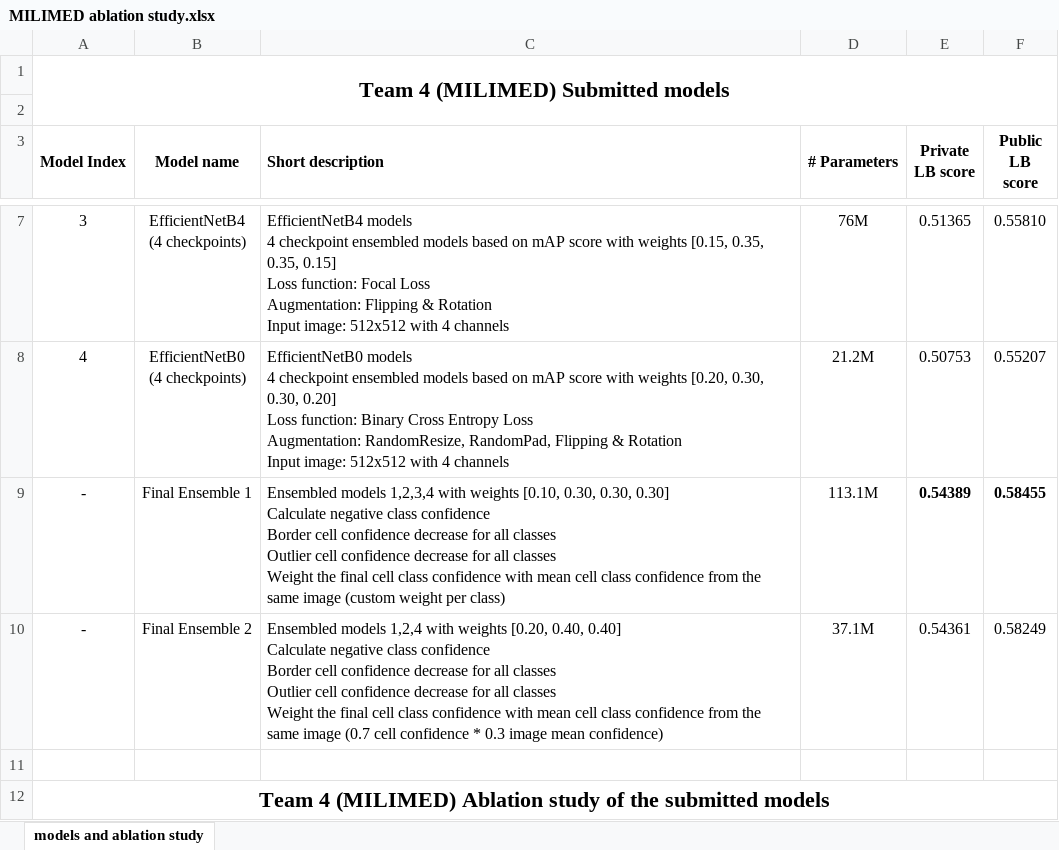
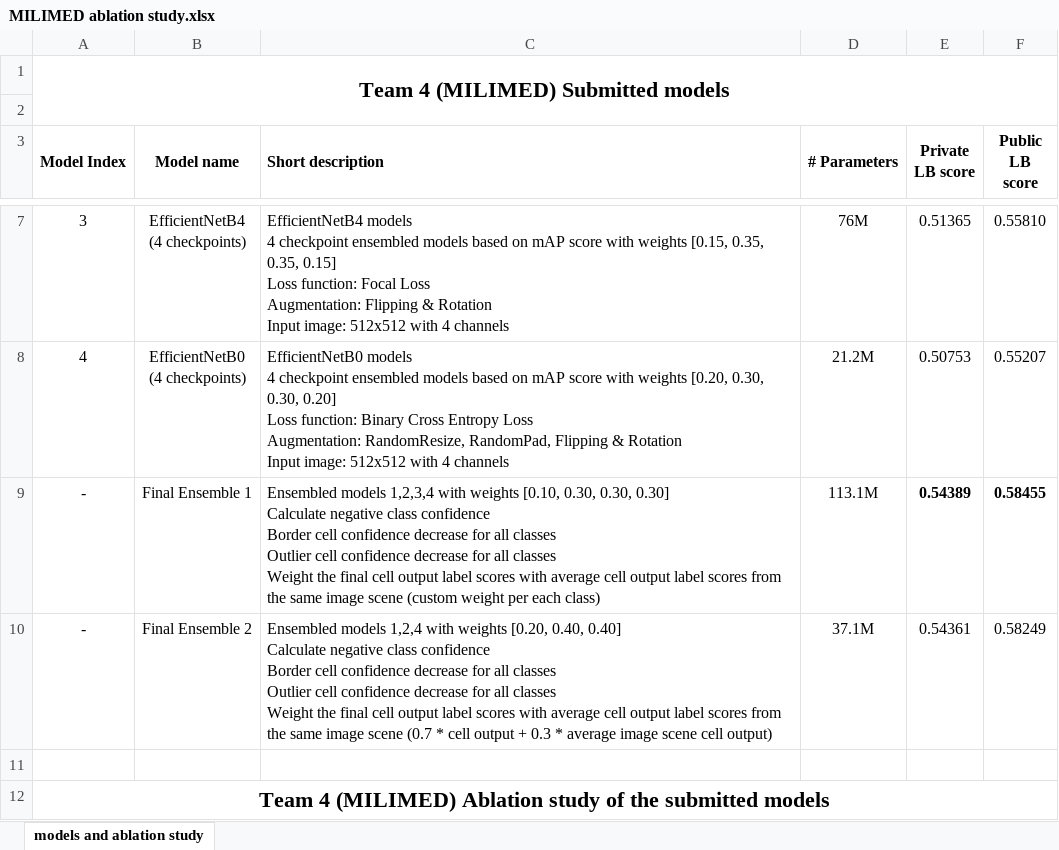
Before and after one commit to CroDoc/HPA2021-data-centric-approach, an Excel workbook: docs/MILIMED ablation study.xlsx, sheet models and ablation study, drawn as a sheet; only a part is shown, gaps mark what is left out; values as stored, in another font and other column widths than the file's, no borders; the diff names each change by its address in the sheet, - before the commit and + after, or states it on an @@ line.

Commit message:
Update ablation study

```diff
--- a/docs/MILIMED ablation study.xlsx (sheet models and ablation study)
+++ b/docs/MILIMED ablation study.xlsx (sheet models and ablation study)
-C9 (Short description): …final cell class confidence with mean cell class confidence from the same image (custom weight per class)
+C9 (Short description): …final cell output label scores with average cell output label scores from the same image scene (custom weight per each class)
-C10 (Short description): …final cell class confidence with mean cell class confidence from the same image (0.7 cell confidence * 0.3 image mean confidence)
+C10 (Short description): …final cell output label scores with average cell output label scores from the same image scene (0.7 * cell output + 0.3 * average image scene cell output)
```
